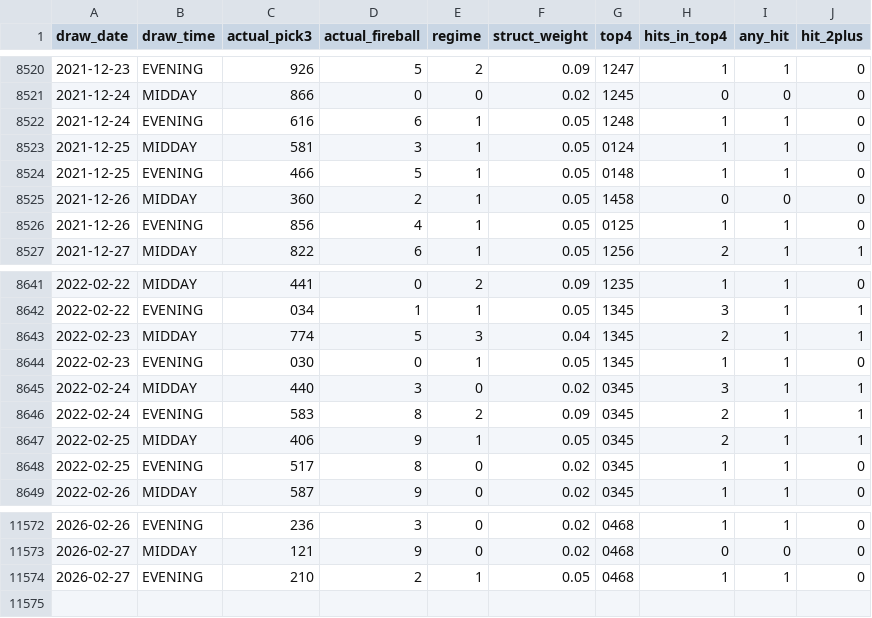
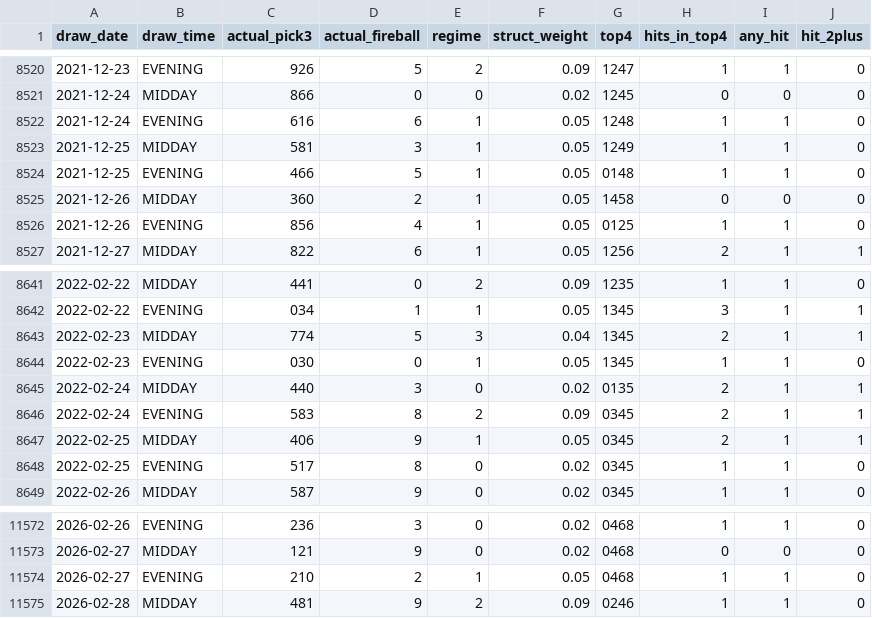
Before and after one commit to Fluffyballs78/il-pick3-pipeline, a CSV file: data/live_performance_log.csv, drawn as a sheet; only a part is shown, gaps mark what is left out.

```diff
--- a/data/live_performance_log.csv
+++ b/data/live_performance_log.csv
@@ -8522,3 +8522,3 @@ draw_date,draw_time,actual_pick3,actual_fireball,regime,struct_weight,top4,hits_
 2021-12-24,EVENING,616,6,1,0.05,1248,1,1,0
-2021-12-25,MIDDAY,581,3,1,0.05,0124,1,1,0
+2021-12-25,MIDDAY,581,3,1,0.05,1249,1,1,0
 2021-12-25,EVENING,466,5,1,0.05,0148,1,1,0
@@ -8644,3 +8644,3 @@ draw_date,draw_time,actual_pick3,actual_fireball,regime,struct_weight,top4,hits_
 2022-02-23,EVENING,030,0,1,0.05,1345,1,1,0
-2022-02-24,MIDDAY,440,3,0,0.02,0345,3,1,1
+2022-02-24,MIDDAY,440,3,0,0.02,0135,2,1,1
 2022-02-24,EVENING,583,8,2,0.09,0345,2,1,1
@@ -11574 +11574,2 @@ draw_date,draw_time,actual_pick3,actual_fireball,regime,struct_weight,top4,hits_
 2026-02-27,EVENING,210,2,1,0.05,0468,1,1,0
+2026-02-28,MIDDAY,481,9,2,0.09,0246,1,1,0
```
Also changed, not shown: 8 other files.
